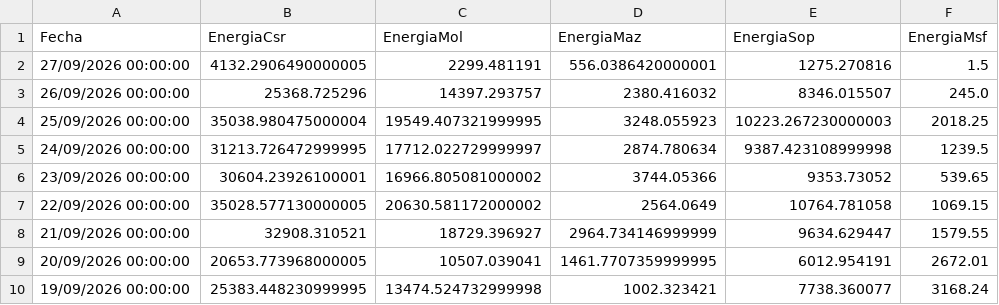
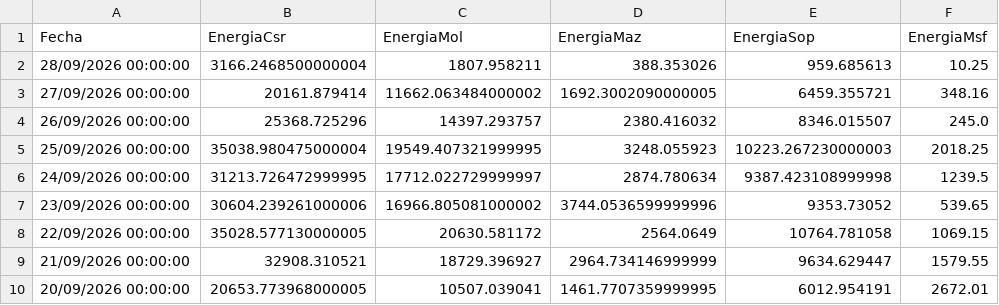
Before and after one commit to jp1309/celec, a CSV file: Produ_mensual/Producción_CSR_septiembre-2026.csv, drawn as a sheet; only a part is shown; the shorter side is filled out with more unchanged rows.

```diff
--- a/Produ_mensual/Producción_CSR_septiembre-2026.csv
+++ b/Produ_mensual/Producción_CSR_septiembre-2026.csv
@@ -1,3 +1,4 @@
 "Fecha","EnergiaCsr","EnergiaMol","EnergiaMaz","EnergiaSop","EnergiaMsf"
-"27/09/2026 00:00:00","4132.2906490000005","2299.481191","556.0386420000001","1275.270816","1.5"
+"28/09/2026 00:00:00","3166.2468500000004","1807.958211","388.353026","959.685613","10.25"
+"27/09/2026 00:00:00","20161.879414","11662.063484000002","1692.3002090000005","6459.355721","348.16"
 "26/09/2026 00:00:00","25368.725296","14397.293757","2380.416032","8346.015507","245.0"
@@ -5,4 +6,4 @@
 "24/09/2026 00:00:00","31213.726472999995","17712.022729999997","2874.780634","9387.423108999998","1239.5"
-"23/09/2026 00:00:00","30604.23926100001","16966.805081000002","3744.05366","9353.73052","539.65"
-"22/09/2026 00:00:00","35028.577130000005","20630.581172000002","2564.0649","10764.781058","1069.15"
+"23/09/2026 00:00:00","30604.239261000006","16966.805081000002","3744.0536599999996","9353.73052","539.65"
+"22/09/2026 00:00:00","35028.577130000005","20630.581172","2564.0649","10764.781058","1069.15"
 "21/09/2026 00:00:00","32908.310521","18729.396927","2964.734146999999","9634.629447","1579.55"
```
Also changed, not shown: Hidro_mensual/Hidrología_CSR_septiembre-2026.csv, data/produccion_diaria_larga.csv, 5 other files.
